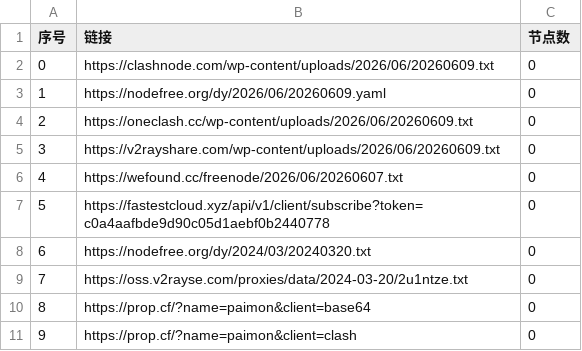
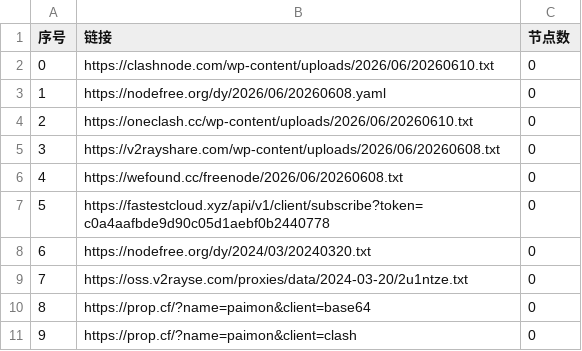
Before and after one commit to chengzhiming/AutoMergePublicNodes, a CSV file: list_result.csv, drawn as a sheet; only a part is shown.

```diff
--- a/list_result.csv
+++ b/list_result.csv
@@ -1,7 +1,7 @@
 序号,链接,节点数
-0,https://clashnode.com/wp-content/uploads/2026/06/20260609.txt,0
-1,https://nodefree.org/dy/2026/06/20260609.yaml,0
-2,https://oneclash.cc/wp-content/uploads/2026/06/20260609.txt,0
-3,https://v2rayshare.com/wp-content/uploads/2026/06/20260609.txt,0
-4,https://wefound.cc/freenode/2026/06/20260607.txt,0
+0,https://clashnode.com/wp-content/uploads/2026/06/20260610.txt,0
+1,https://nodefree.org/dy/2026/06/20260608.yaml,0
+2,https://oneclash.cc/wp-content/uploads/2026/06/20260610.txt,0
+3,https://v2rayshare.com/wp-content/uploads/2026/06/20260608.txt,0
+4,https://wefound.cc/freenode/2026/06/20260608.txt,0
 5,https://fastestcloud.xyz/api/v1/client/subscribe?token=c0a4aafbde9d90c05d1aebf0b2440778,0
```
Also changed, not shown: 4 other files.
